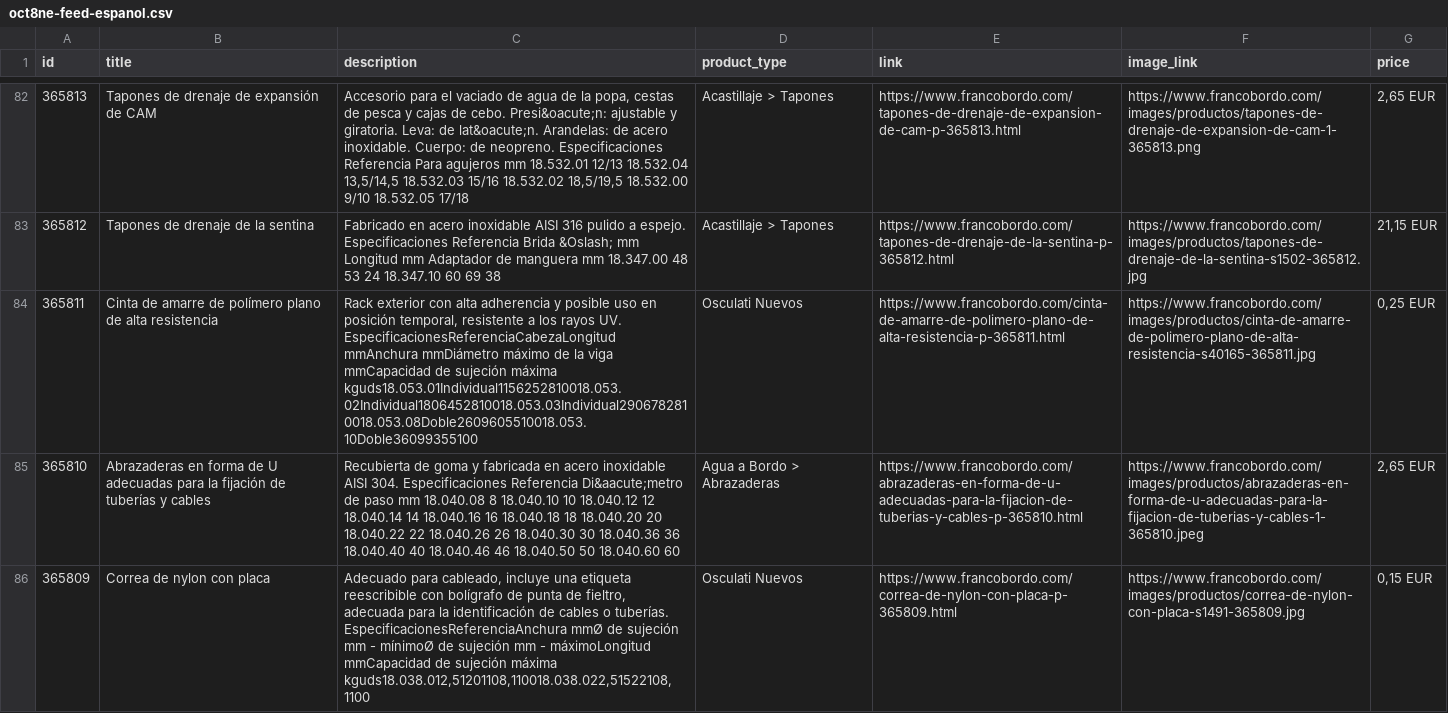
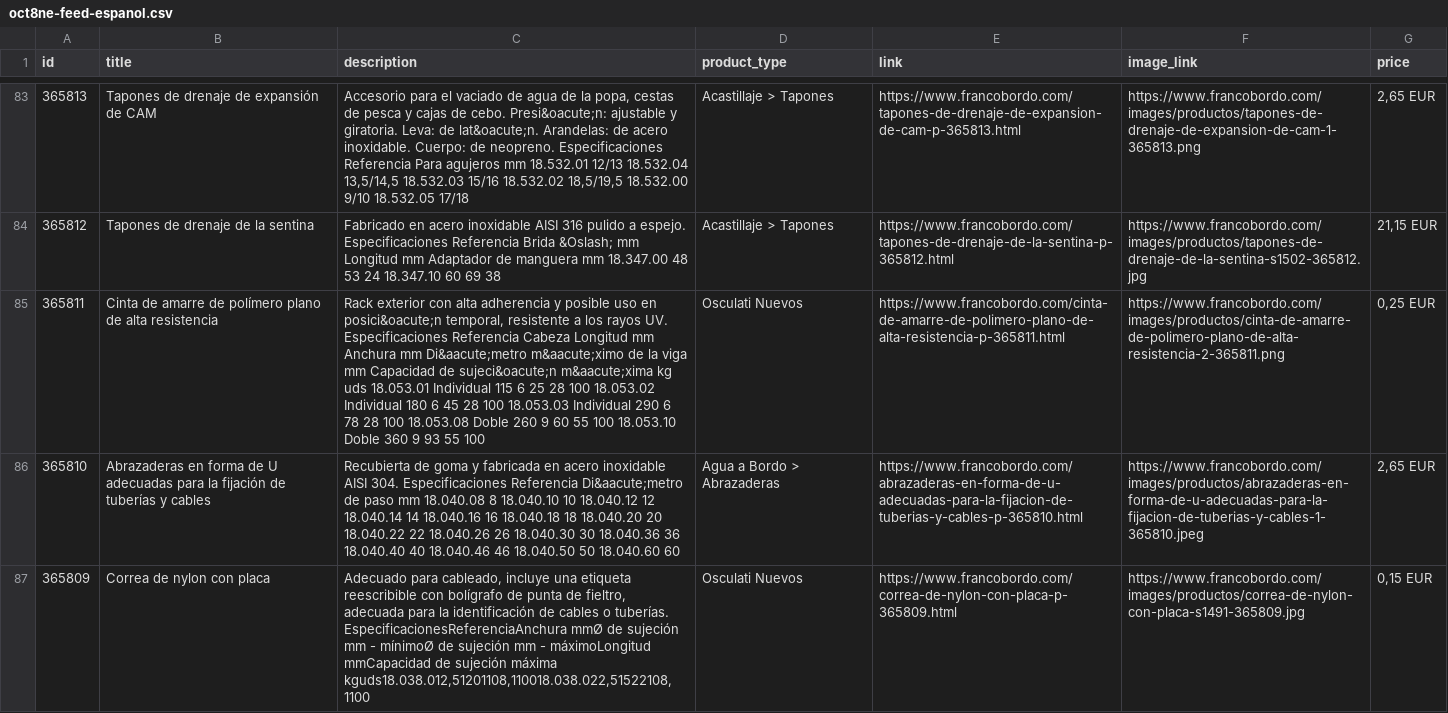
Before and after one commit to Capitanpaco2004/francobordo-web, a CSV file: feeds/oct8ne-feed-espanol.csv, drawn as a sheet; only a part is shown, gaps mark what is left out; addresses are those after the commit; the diff covers the shown part only; the diff names each change by its address in the sheet, - before the commit and + after, or states it on an @@ line.

```diff
--- a/feeds/oct8ne-feed-espanol.csv
+++ b/feeds/oct8ne-feed-espanol.csv
-C85 (description): …uso en posición temporal, resistente a los rayos UV. EspecificacionesReferenciaCabezaLongitud mmAnchura mmDiámetro máximo de la viga mmCapacidad de sujeción máxima kguds18.053.01Individual1156252810018.053.02Individual1806452810018.053.03Individual2906782810018.053.08Doble2609605510018.053.10Doble36099355100
+C85 (description): …uso en posici&oacute;n temporal, resistente a los rayos UV. Especificaciones Referencia Cabeza Longitud mm Anchura mm Di&aacute;metro m&aacute;ximo de la viga mm Capacidad de sujeci&oacute;n m&aacute;xima kg uds 18.053.01 Individual 115 6 25 28 100 18.053.02 Individual 180 6 45 28 100 18.053.03 Individual 290 6 78 28 100 18.053.08 Doble 260 9 60 55 100 18.053.10 Doble 360 9 93 55 100
-F85 (image_link): https://www.francobordo.com/images/productos/cinta-de-amarre-de-polimero-plano-de-alta-resistencia-s40165-365811.jpg
+F85 (image_link): https://www.francobordo.com/images/productos/cinta-de-amarre-de-polimero-plano-de-alta-resistencia-2-365811.png
```
Also changed, not shown: 1 added row, 1 removed row and 32 edited cells elsewhere in this file, feeds/oct8ne-feed-english.csv, 5 other files.
